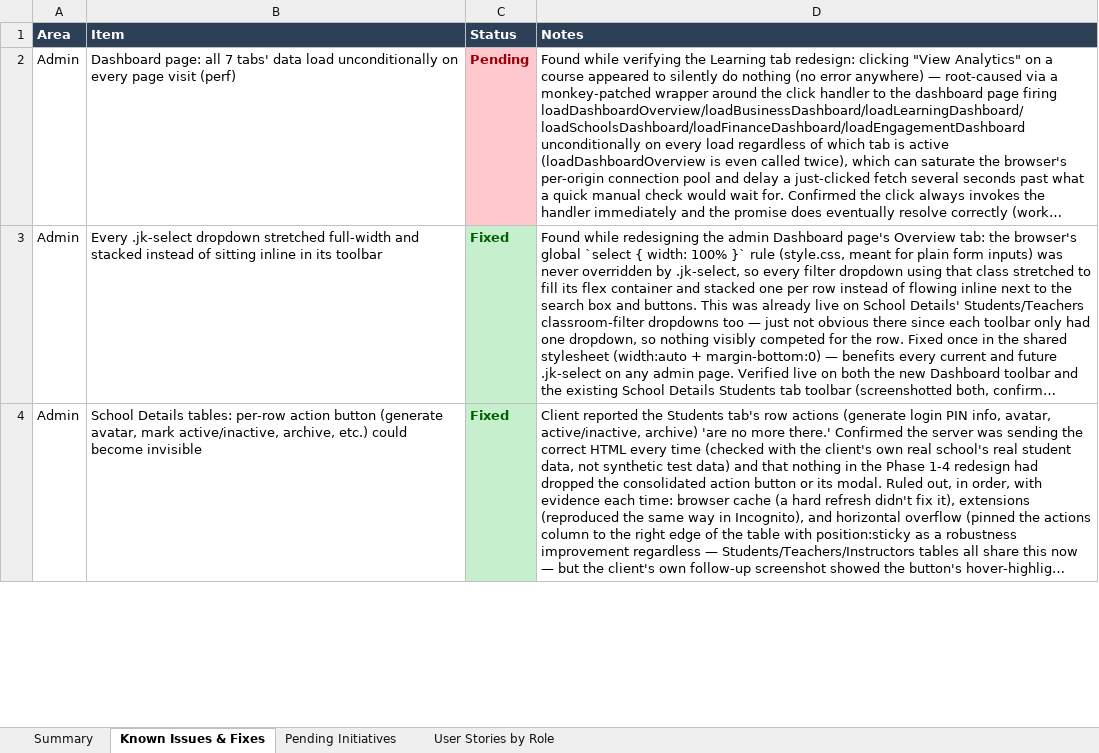
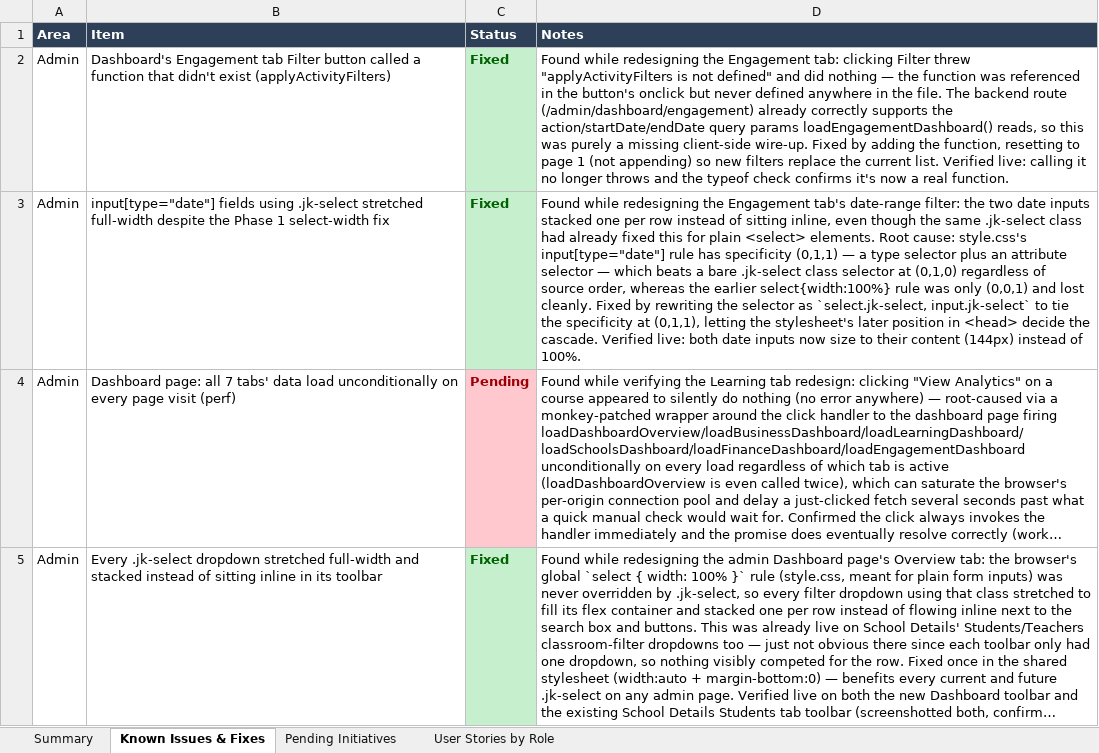
Before and after one commit to dammyjay/edtech_new, an Excel workbook: docs/jkthub-brd-status-checklist.xlsx, sheet Known Issues & Fixes, drawn as a sheet; only a part is shown; the shorter side is filled out with more unchanged rows; long unchanged cells end in …; values as stored, in another font and other column widths than the file's, no borders; the diff names each change by its address in the sheet, - before the commit and + after, or states it on an @@ line.

```diff
--- a/docs/jkthub-brd-status-checklist.xlsx (sheet Known Issues & Fixes)
+++ b/docs/jkthub-brd-status-checklist.xlsx (sheet Known Issues & Fixes)
+row 2: Admin | Dashboard's Engagement tab Filter button called a function that didn't exist (applyActivityFilters) | Fixed | Found while redesigning the Engagement tab: clicking Filter threw "applyActivityFilters is not defined" and did nothing — the function was referenced in the button's onclick but never defined anywhere in the file. The backend route (/admin/dashboard/engagement) already correctly supports the action/startDate/endDate query params loadEngagementDashboard() reads, so this was purely a missing client-side wire-up. Fixed by adding the function, resetting to page 1 (not appending) so new filters replace the current list. Verified live: calling it no longer throws and the typeof check confirms it's now a real function.
+row 3: Admin | input[type="date"] fields using .jk-select stretched full-width despite the Phase 1 select-width fix | Fixed | Found while redesigning the Engagement tab's date-range filter: the two date inputs stacked one per row instead of sitting inline, even though the same .jk-select class had already fixed this for plain <select> elements. Root cause: style.css's input[type="date"] rule has specificity (0,1,1) — a type selector plus an attribute selector — which beats a bare .jk-select class selector at (0,1,0) regardless of source order, whereas the earlier select{width:100%} rule was only (0,0,1) and lost cleanly. Fixed by rewriting the selector as `select.jk-select, input.jk-select` to tie the specificity at (0,1,1), letting the stylesheet's later position in <head> decide the cascade. Verified live: both date inputs now size to their content (144px) instead of 100%.
```
Also changed, not shown: sheet Summary, sheet Pending Initiatives.
